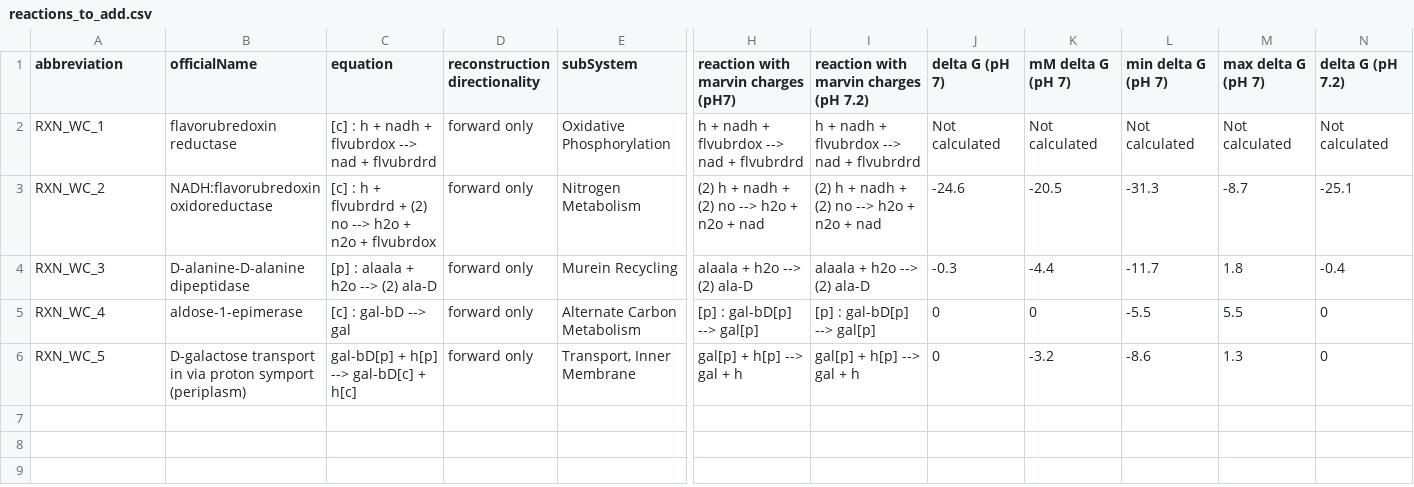
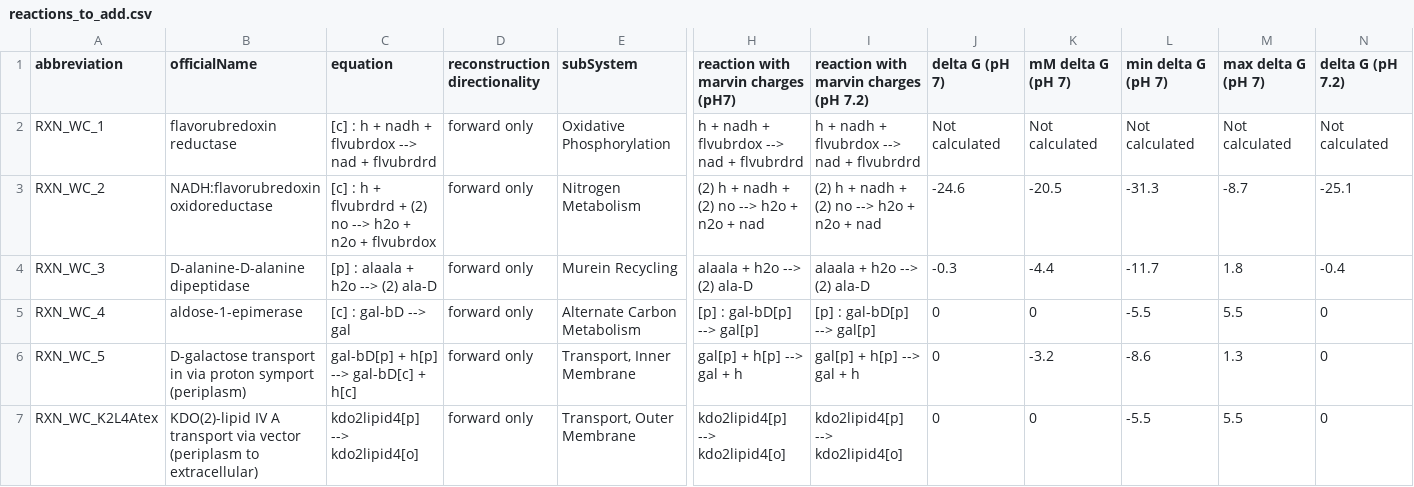
Before and after one commit to CovertLab/WholeCellEcoliRelease, a CSV file: data/interm_manual/reactions_to_add.csv, drawn as a sheet; only a part is shown, gaps mark what is left out; rows hold the shown columns only; the diff names each change by its address in the sheet, - before the commit and + after, or states it on an @@ line.

Commit message:
Re-wrote reaction so that biomass component kdo2lipid4 is exported to outer membrane not extracellular

```diff
--- a/data/interm_manual/reactions_to_add.csv
+++ b/data/interm_manual/reactions_to_add.csv
+row 7: RXN_WC_K2L4Atex | KDO(2)-lipid IV A transport via vector (periplasm to extracellular) | kdo2lipid4[p] --> kdo2lipid4[o] | forward only | Transport, Outer Membrane | kdo2lipid4[p] --> kdo2lipid4[o] | kdo2lipid4[p] --> kdo2lipid4[o] | 0 | 0 | -5.5 | 5.5 | 0
```
Also changed, not shown: data/interm_manual/reactions_to_remove.csv, data/parsed/reactions.csv.
